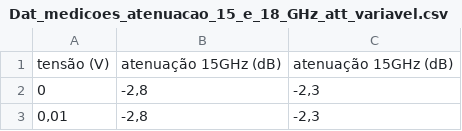
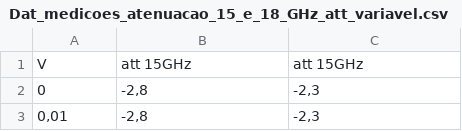
Before and after one commit to khipucode/data_and_codes_phd, a CSV file: respostas-em-freq/Dat_medicoes_atenuacao_15_e_18_GHz_att_variavel.csv, drawn as a sheet; only a part is shown; removed rows and columns are numbered as before the commit, all else as after; the diff names each change by its address in the sheet, - before the commit and + after, or states it on an @@ line.

Commit message:
Update Dat_medicoes_atenuacao_15_e_18_GHz_att_variavel.csv

```diff
--- a/respostas-em-freq/Dat_medicoes_atenuacao_15_e_18_GHz_att_variavel.csv
+++ b/respostas-em-freq/Dat_medicoes_atenuacao_15_e_18_GHz_att_variavel.csv
-row 1: tensão (V) | atenuação 15GHz (dB) | atenuação 15GHz (dB)
+row 1: V | att 15GHz | att 15GHz
```
